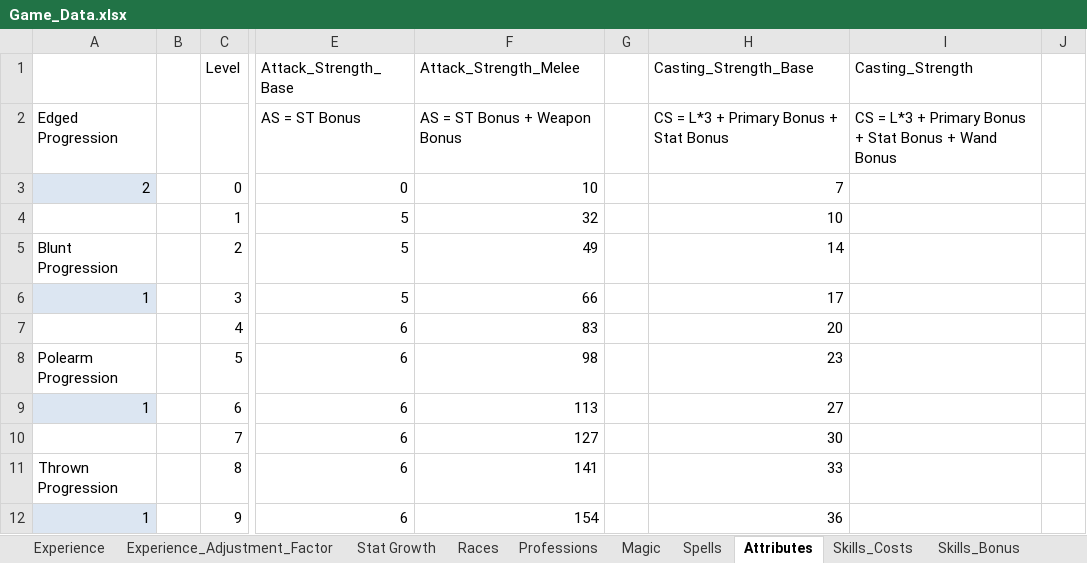
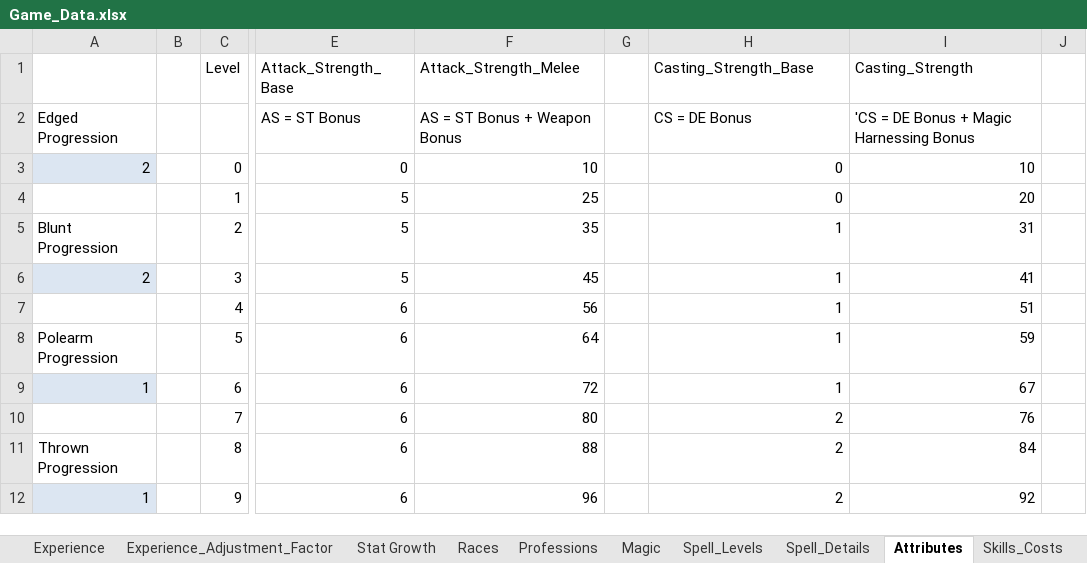
Before and after one commit to turpenar/dion3, an Excel workbook: app/resources/Game_Data.xlsx, sheet Attributes, drawn as a sheet; only a part is shown, gaps mark what is left out; values as stored, in another font and other column widths than the file's, no borders; charts and pictures not drawn; the diff covers the shown part only; the diff names each change by its address in the sheet, - before the commit and + after, or states it on an @@ line.

```diff
--- a/app/resources/Game_Data.xlsx (sheet Attributes)
+++ b/app/resources/Game_Data.xlsx (sheet Attributes)
-sheet tab: Spells
+sheet tab: Spell_Levels
+sheet tab: Spell_Details
-H2 (Casting_Strength_Base): CS = L*3 + Primary Bonus + Stat Bonus
+H2 (Casting_Strength_Base): CS = DE Bonus
-I2 (Casting_Strength): CS = L*3 + Primary Bonus + Stat Bonus + Wand Bonus
+I2 (Casting_Strength): 'CS = DE Bonus + Magic Harnessing Bonus
-H3 (Casting_Strength_Base): 7
+H3 (Casting_Strength_Base): 0
-I3 (Casting_Strength): (empty)
+I3 (Casting_Strength): 10
-F4 (Attack_Strength_Melee): 32
+F4 (Attack_Strength_Melee): 25
-H4 (Casting_Strength_Base): 10
+H4 (Casting_Strength_Base): 0
-I4 (Casting_Strength): (empty)
+I4 (Casting_Strength): 20
-F5 (Attack_Strength_Melee): 49
+F5 (Attack_Strength_Melee): 35
-H5 (Casting_Strength_Base): 14
+H5 (Casting_Strength_Base): 1
-I5 (Casting_Strength): (empty)
+I5 (Casting_Strength): 31
-A6: 1
+A6: 2
-F6 (Attack_Strength_Melee): 66
+F6 (Attack_Strength_Melee): 45
-H6 (Casting_Strength_Base): 17
+H6 (Casting_Strength_Base): 1
-I6 (Casting_Strength): (empty)
+I6 (Casting_Strength): 41
-F7 (Attack_Strength_Melee): 83
+F7 (Attack_Strength_Melee): 56
-H7 (Casting_Strength_Base): 20
+H7 (Casting_Strength_Base): 1
-I7 (Casting_Strength): (empty)
+I7 (Casting_Strength): 51
-F8 (Attack_Strength_Melee): 98
+F8 (Attack_Strength_Melee): 64
-H8 (Casting_Strength_Base): 23
+H8 (Casting_Strength_Base): 1
-I8 (Casting_Strength): (empty)
+I8 (Casting_Strength): 59
-F9 (Attack_Strength_Melee): 113
+F9 (Attack_Strength_Melee): 72
-H9 (Casting_Strength_Base): 27
+H9 (Casting_Strength_Base): 1
-I9 (Casting_Strength): (empty)
+I9 (Casting_Strength): 67
-F10 (Attack_Strength_Melee): 127
+F10 (Attack_Strength_Melee): 80
-H10 (Casting_Strength_Base): 30
+H10 (Casting_Strength_Base): 2
-I10 (Casting_Strength): (empty)
+I10 (Casting_Strength): 76
-F11 (Attack_Strength_Melee): 141
+F11 (Attack_Strength_Melee): 88
-H11 (Casting_Strength_Base): 33
+H11 (Casting_Strength_Base): 2
-I11 (Casting_Strength): (empty)
+I11 (Casting_Strength): 84
-F12 (Attack_Strength_Melee): 154
+F12 (Attack_Strength_Melee): 96
-H12 (Casting_Strength_Base): 36
+H12 (Casting_Strength_Base): 2
-I12 (Casting_Strength): (empty)
+I12 (Casting_Strength): 92
```
Also changed, not shown: 282 edited cells and cell formats elsewhere in this sheet, sheet Spell_Levels, sheet Weapon_Attack_Factors, sheet Weapon_Damage_Factors, sheet Skills_Bonus, sheet Races, formulas that keep their value, charts or pictures, 18 other files.
